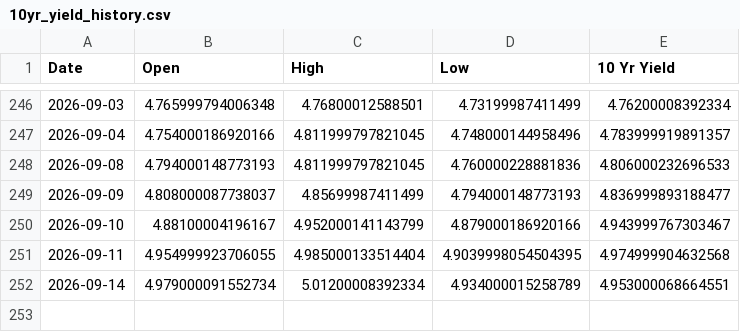
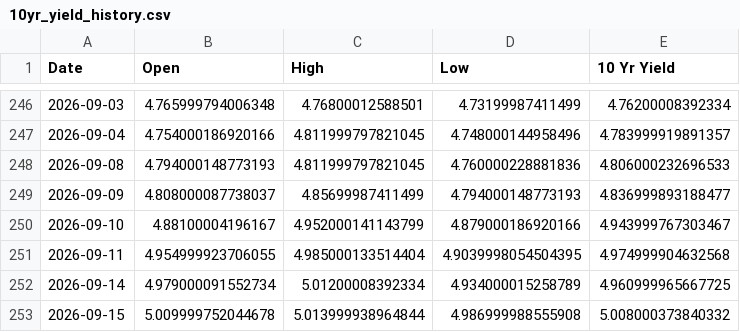
Before and after one commit to housetyler/yahoofinance_USTreasuryYeilds, a CSV file: 10yr_yield_history.csv, drawn as a sheet; only a part is shown, gaps mark what is left out.

```diff
--- a/10yr_yield_history.csv
+++ b/10yr_yield_history.csv
@@ -251,2 +251,3 @@ Date,Open,High,Low,10 Yr Yield
 2026-09-11,4.954999923706055,4.985000133514404,4.9039998054504395,4.974999904632568
-2026-09-14,4.979000091552734,5.01200008392334,4.934000015258789,4.953000068664551
+2026-09-14,4.979000091552734,5.01200008392334,4.934000015258789,4.960999965667725
+2026-09-15,5.009999752044678,5.013999938964844,4.986999988555908,5.008000373840332
```
